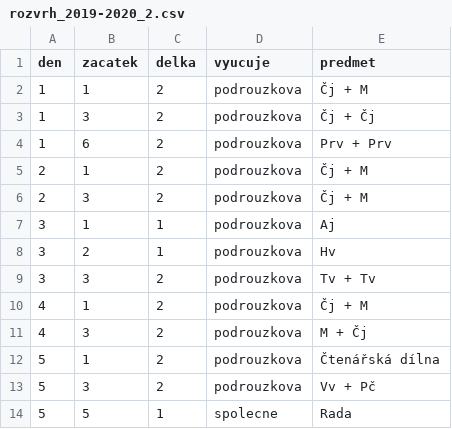
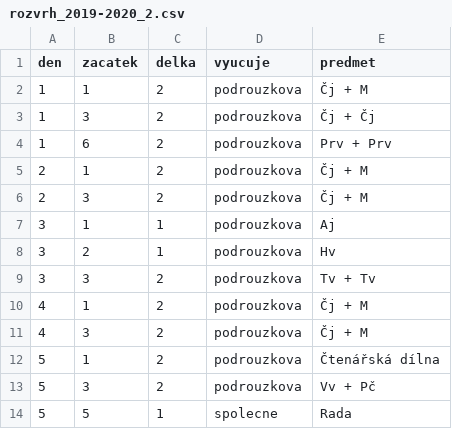
Before and after one commit to matyaskopp/zsplavsko-rozvrh, a CSV file: data/rozvrh_2019-2020_2.csv, drawn as a sheet.

Commit message:
Update rozvrh_2019-2020_2.csv

```diff
--- a/data/rozvrh_2019-2020_2.csv
+++ b/data/rozvrh_2019-2020_2.csv
@@ -10,3 +10,3 @@ den,zacatek,delka,vyucuje,predmet
 4,1,2,podrouzkova,Čj + M
-4,3,2,podrouzkova,M + Čj
+4,3,2,podrouzkova,Čj + M
 5,1,2,podrouzkova,Čtenářská dílna
```
